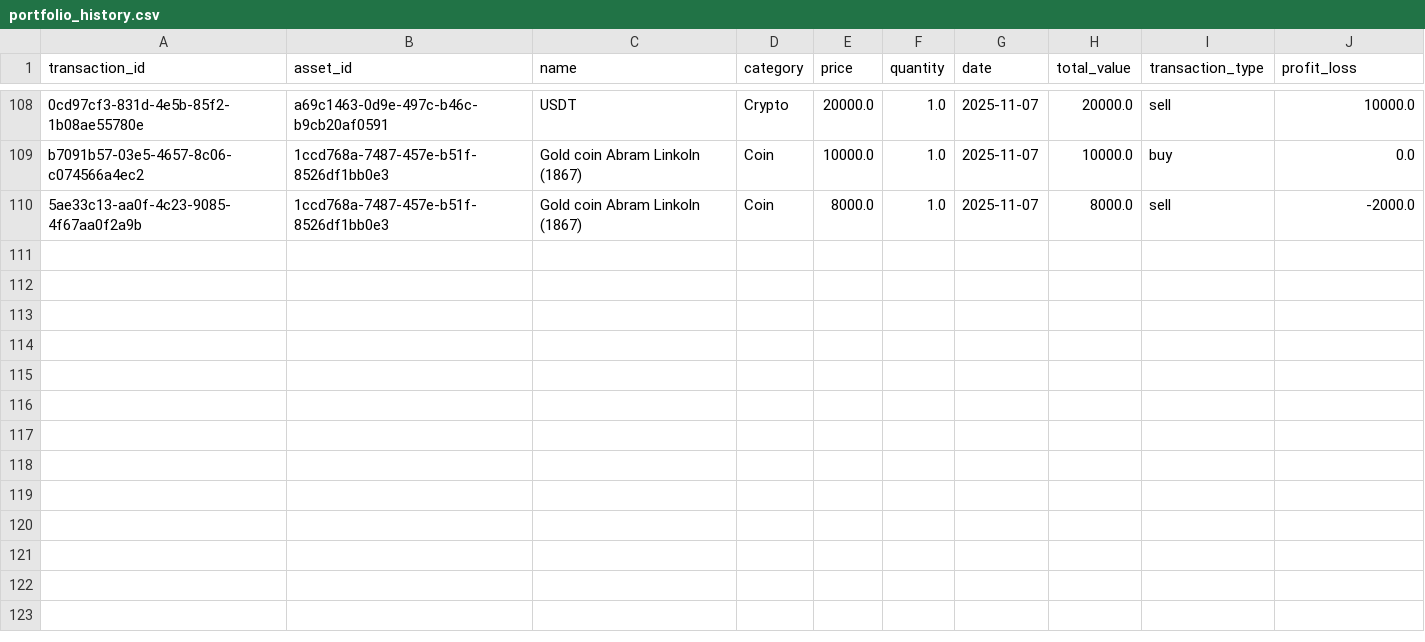
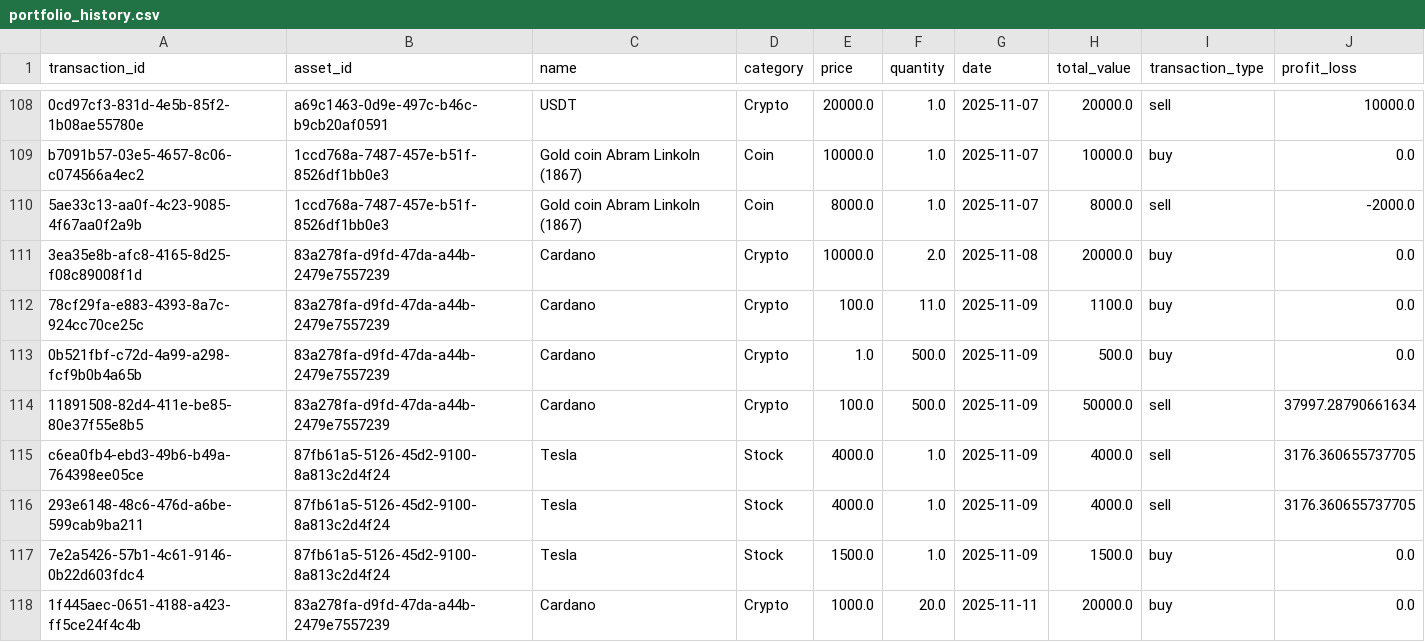
Before and after one commit to nil4ik/custom_portfolio_project, a CSV file: data/portfolio_history.csv, drawn as a sheet; only a part is shown, gaps mark what is left out; the diff names each change by its address in the sheet, - before the commit and + after, or states it on an @@ line.

```diff
--- a/data/portfolio_history.csv
+++ b/data/portfolio_history.csv
+row 111: 3ea35e8b-afc8-4165-8d25-f08c89008f1d | 83a278fa-d9fd-47da-a44b-2479e7557239 | Cardano | Crypto | 10000.0 | 2.0 | 2025-11-08 | 20000.0 | buy | 0.0
+row 112: 78cf29fa-e883-4393-8a7c-924cc70ce25c | 83a278fa-d9fd-47da-a44b-2479e7557239 | Cardano | Crypto | 100.0 | 11.0 | 2025-11-09 | 1100.0 | buy | 0.0
+row 113: 0b521fbf-c72d-4a99-a298-fcf9b0b4a65b | 83a278fa-d9fd-47da-a44b-2479e7557239 | Cardano | Crypto | 1.0 | 500.0 | 2025-11-09 | 500.0 | buy | 0.0
+row 114: 11891508-82d4-411e-be85-80e37f55e8b5 | 83a278fa-d9fd-47da-a44b-2479e7557239 | Cardano | Crypto | 100.0 | 500.0 | 2025-11-09 | 50000.0 | sell | 37997.28790661634
+row 115: c6ea0fb4-ebd3-49b6-b49a-764398ee05ce | 87fb61a5-5126-45d2-9100-8a813c2d4f24 | Tesla | Stock | 4000.0 | 1.0 | 2025-11-09 | 4000.0 | sell | 3176.360655737705
+row 116: 293e6148-48c6-476d-a6be-599cab9ba211 | 87fb61a5-5126-45d2-9100-8a813c2d4f24 | Tesla | Stock | 4000.0 | 1.0 | 2025-11-09 | 4000.0 | sell | 3176.360655737705
+row 117: 7e2a5426-57b1-4c61-9146-0b22d603fdc4 | 87fb61a5-5126-45d2-9100-8a813c2d4f24 | Tesla | Stock | 1500.0 | 1.0 | 2025-11-09 | 1500.0 | buy | 0.0
+row 118: 1f445aec-0651-4188-a423-ff5ce24f4c4b | 83a278fa-d9fd-47da-a44b-2479e7557239 | Cardano | Crypto | 1000.0 | 20.0 | 2025-11-11 | 20000.0 | buy | 0.0
```
Also changed, not shown: data/portfolio.csv, 3 other files.
